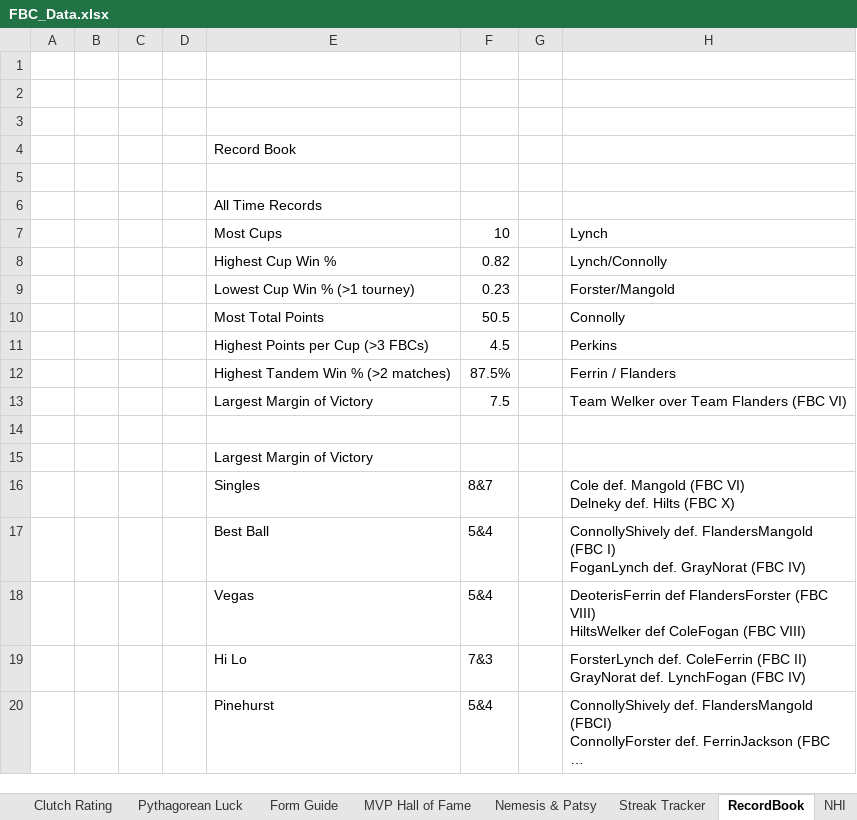
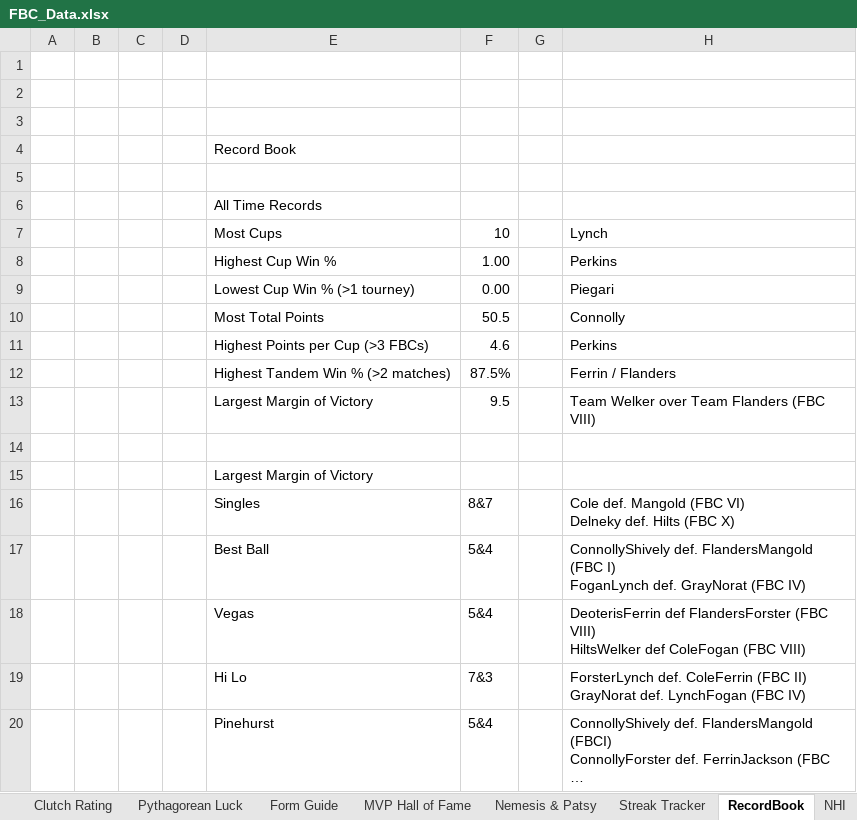
Before and after one commit to craighilts/fbc-data, an Excel workbook: FBC_Data.xlsx, sheet RecordBook, drawn as a sheet; only a part is shown; long unchanged cells end in …; values as stored, in another font and other column widths than the file's, no borders; removed rows and columns are numbered as before the commit, all else as after; the diff names each change by its address in the sheet, - before the commit and + after, or states it on an @@ line.

Commit message:
Add files via upload

```diff
--- a/FBC_Data.xlsx (sheet RecordBook)
+++ b/FBC_Data.xlsx (sheet RecordBook)
-row 8:  |  |  |  | Highest Cup Win % | 0.82 |  | Lynch/Connolly
-row 9:  |  |  |  | Lowest Cup Win % (>1 tourney) | 0.23 |  | Forster/Mangold
+row 8:  |  |  |  | Highest Cup Win % | 1.00 |  | Perkins
+row 9:  |  |  |  | Lowest Cup Win % (>1 tourney) | 0.00 |  | Piegari
-F11: 4.5
+F11: 4.6
-F13: 7.5
+F13: 9.5
-H13: Team Welker over Team Flanders (FBC VI)
+H13: Team Welker over Team Flanders (FBC VIII)
```
Also changed, not shown: sheet Bounties.
